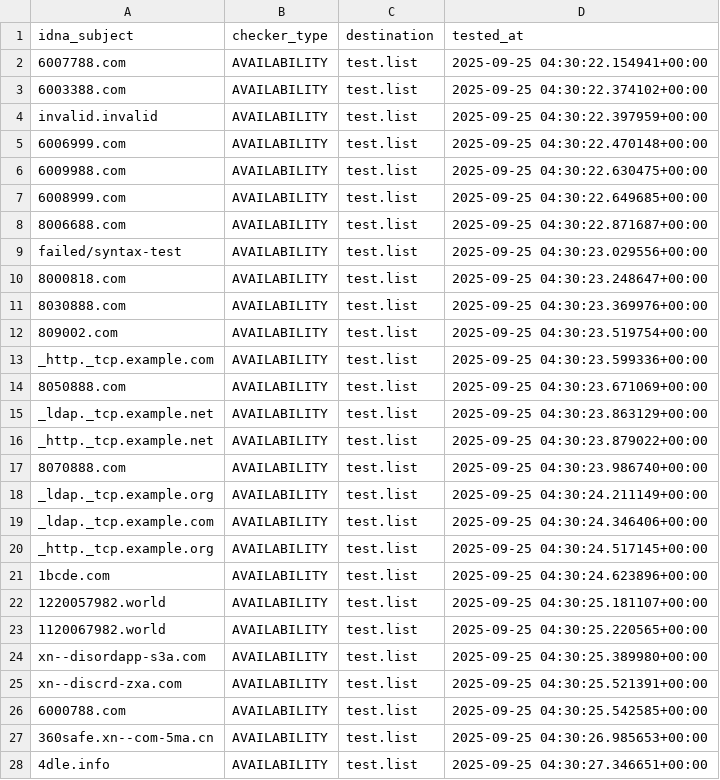
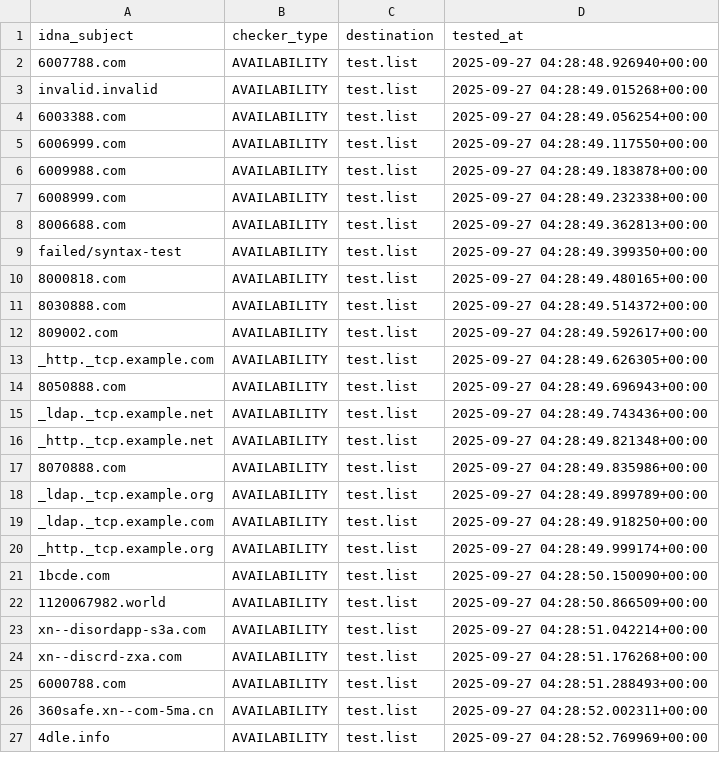
Before and after one commit to PyFunceble/ci_test, a CSV file: .pyfunceble/inactive.csv, drawn as a sheet; only a part is shown; the diff covers the shown part only.

```diff
--- a/.pyfunceble/inactive.csv
+++ b/.pyfunceble/inactive.csv
@@ -1,28 +1,27 @@
 idna_subject,checker_type,destination,tested_at
-6007788.com,AVAILABILITY,test.list,2025-09-25 04:30:22.154941+00:00
-6003388.com,AVAILABILITY,test.list,2025-09-25 04:30:22.374102+00:00
-invalid.invalid,AVAILABILITY,test.list,2025-09-25 04:30:22.397959+00:00
-6006999.com,AVAILABILITY,test.list,2025-09-25 04:30:22.470148+00:00
-6009988.com,AVAILABILITY,test.list,2025-09-25 04:30:22.630475+00:00
-6008999.com,AVAILABILITY,test.list,2025-09-25 04:30:22.649685+00:00
-8006688.com,AVAILABILITY,test.list,2025-09-25 04:30:22.871687+00:00
-failed/syntax-test,AVAILABILITY,test.list,2025-09-25 04:30:23.029556+00:00
-8000818.com,AVAILABILITY,test.list,2025-09-25 04:30:23.248647+00:00
-8030888.com,AVAILABILITY,test.list,2025-09-25 04:30:23.369976+00:00
-809002.com,AVAILABILITY,test.list,2025-09-25 04:30:23.519754+00:00
-_http._tcp.example.com,AVAILABILITY,test.list,2025-09-25 04:30:23.599336+00:00
-8050888.com,AVAILABILITY,test.list,2025-09-25 04:30:23.671069+00:00
-_ldap._tcp.example.net,AVAILABILITY,test.list,2025-09-25 04:30:23.863129+00:00
-_http._tcp.example.net,AVAILABILITY,test.list,2025-09-25 04:30:23.879022+00:00
-8070888.com,AVAILABILITY,test.list,2025-09-25 04:30:23.986740+00:00
-_ldap._tcp.example.org,AVAILABILITY,test.list,2025-09-25 04:30:24.211149+00:00
-_ldap._tcp.example.com,AVAILABILITY,test.list,2025-09-25 04:30:24.346406+00:00
-_http._tcp.example.org,AVAILABILITY,test.list,2025-09-25 04:30:24.517145+00:00
-1bcde.com,AVAILABILITY,test.list,2025-09-25 04:30:24.623896+00:00
-1220057982.world,AVAILABILITY,test.list,2025-09-25 04:30:25.181107+00:00
-1120067982.world,AVAILABILITY,test.list,2025-09-25 04:30:25.220565+00:00
-xn--disordapp-s3a.com,AVAILABILITY,test.list,2025-09-25 04:30:25.389980+00:00
-xn--discrd-zxa.com,AVAILABILITY,test.list,2025-09-25 04:30:25.521391+00:00
-6000788.com,AVAILABILITY,test.list,2025-09-25 04:30:25.542585+00:00
-360safe.xn--com-5ma.cn,AVAILABILITY,test.list,2025-09-25 04:30:26.985653+00:00
-4dle.info,AVAILABILITY,test.list,2025-09-25 04:30:27.346651+00:00
+6007788.com,AVAILABILITY,test.list,2025-09-27 04:28:48.926940+00:00
+invalid.invalid,AVAILABILITY,test.list,2025-09-27 04:28:49.015268+00:00
+6003388.com,AVAILABILITY,test.list,2025-09-27 04:28:49.056254+00:00
+6006999.com,AVAILABILITY,test.list,2025-09-27 04:28:49.117550+00:00
+6009988.com,AVAILABILITY,test.list,2025-09-27 04:28:49.183878+00:00
+6008999.com,AVAILABILITY,test.list,2025-09-27 04:28:49.232338+00:00
+8006688.com,AVAILABILITY,test.list,2025-09-27 04:28:49.362813+00:00
+failed/syntax-test,AVAILABILITY,test.list,2025-09-27 04:28:49.399350+00:00
+8000818.com,AVAILABILITY,test.list,2025-09-27 04:28:49.480165+00:00
+8030888.com,AVAILABILITY,test.list,2025-09-27 04:28:49.514372+00:00
+809002.com,AVAILABILITY,test.list,2025-09-27 04:28:49.592617+00:00
+_http._tcp.example.com,AVAILABILITY,test.list,2025-09-27 04:28:49.626305+00:00
+8050888.com,AVAILABILITY,test.list,2025-09-27 04:28:49.696943+00:00
+_ldap._tcp.example.net,AVAILABILITY,test.list,2025-09-27 04:28:49.743436+00:00
+_http._tcp.example.net,AVAILABILITY,test.list,2025-09-27 04:28:49.821348+00:00
+8070888.com,AVAILABILITY,test.list,2025-09-27 04:28:49.835986+00:00
+_ldap._tcp.example.org,AVAILABILITY,test.list,2025-09-27 04:28:49.899789+00:00
+_ldap._tcp.example.com,AVAILABILITY,test.list,2025-09-27 04:28:49.918250+00:00
+_http._tcp.example.org,AVAILABILITY,test.list,2025-09-27 04:28:49.999174+00:00
+1bcde.com,AVAILABILITY,test.list,2025-09-27 04:28:50.150090+00:00
+1120067982.world,AVAILABILITY,test.list,2025-09-27 04:28:50.866509+00:00
+xn--disordapp-s3a.com,AVAILABILITY,test.list,2025-09-27 04:28:51.042214+00:00
+xn--discrd-zxa.com,AVAILABILITY,test.list,2025-09-27 04:28:51.176268+00:00
+6000788.com,AVAILABILITY,test.list,2025-09-27 04:28:51.288493+00:00
+360safe.xn--com-5ma.cn,AVAILABILITY,test.list,2025-09-27 04:28:52.002311+00:00
+4dle.info,AVAILABILITY,test.list,2025-09-27 04:28:52.769969+00:00
```
Also changed, not shown: 1 added row and 1 edited cell elsewhere in this file, 8 other files.
